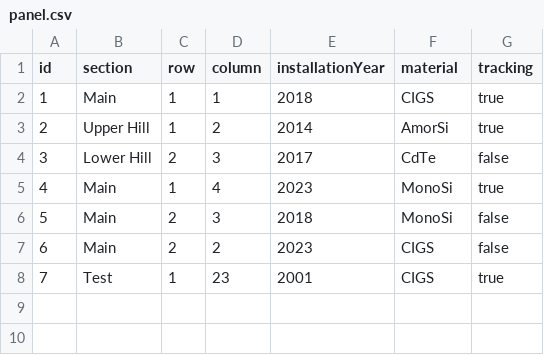
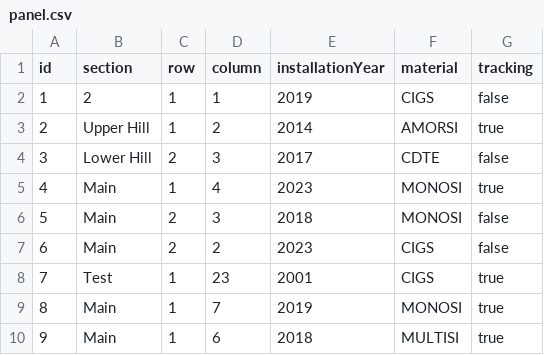
Before and after one commit to AndrewTalaski2996/SolarFarm, a CSV file: data/panel.csv, drawn as a sheet.

```diff
--- a/data/panel.csv
+++ b/data/panel.csv
@@ -1,8 +1,10 @@
 id,section,row,column,installationYear,material,tracking
-1,Main,1,1,2018,CIGS,true
-2,Upper Hill,1,2,2014,AmorSi,true
-3,Lower Hill,2,3,2017,CdTe,false
-4,Main,1,4,2023,MonoSi,true
-5,Main,2,3,2018,MonoSi,false
+1,2,1,1,2019,CIGS,false
+2,Upper Hill,1,2,2014,AMORSI,true
+3,Lower Hill,2,3,2017,CDTE,false
+4,Main,1,4,2023,MONOSI,true
+5,Main,2,3,2018,MONOSI,false
 6,Main,2,2,2023,CIGS,false
 7,Test,1,23,2001,CIGS,true
+8,Main,1,7,2019,MONOSI,true
+9,Main,1,6,2018,MULTISI,true
```
Also changed, not shown: 9 other files.
